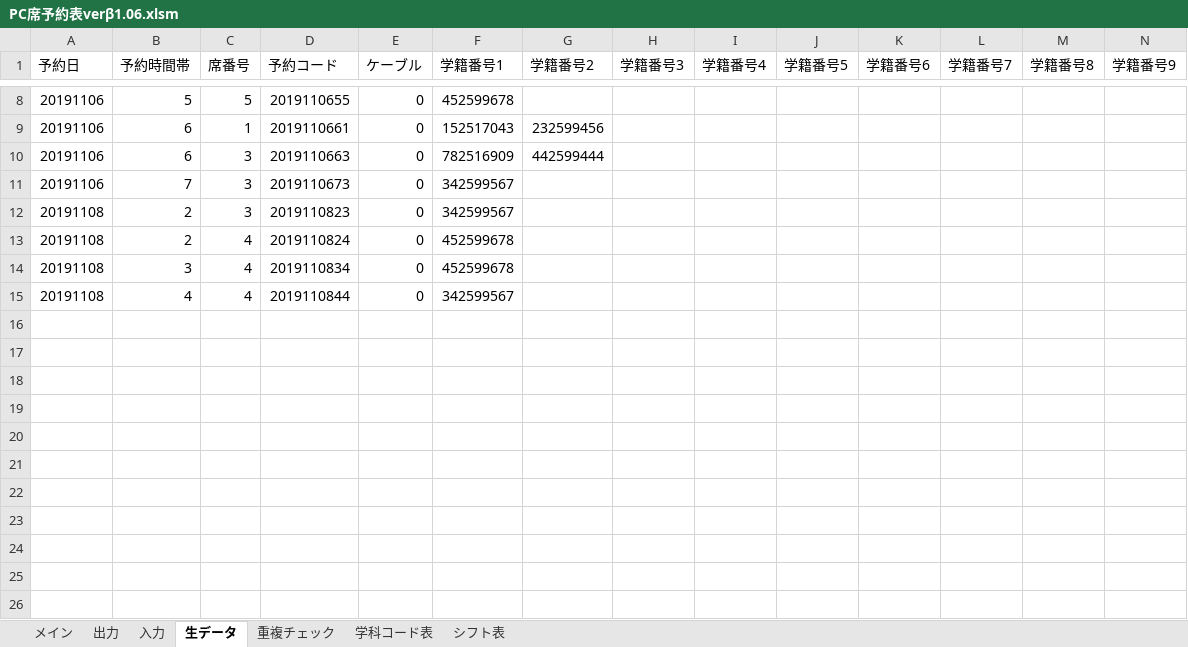
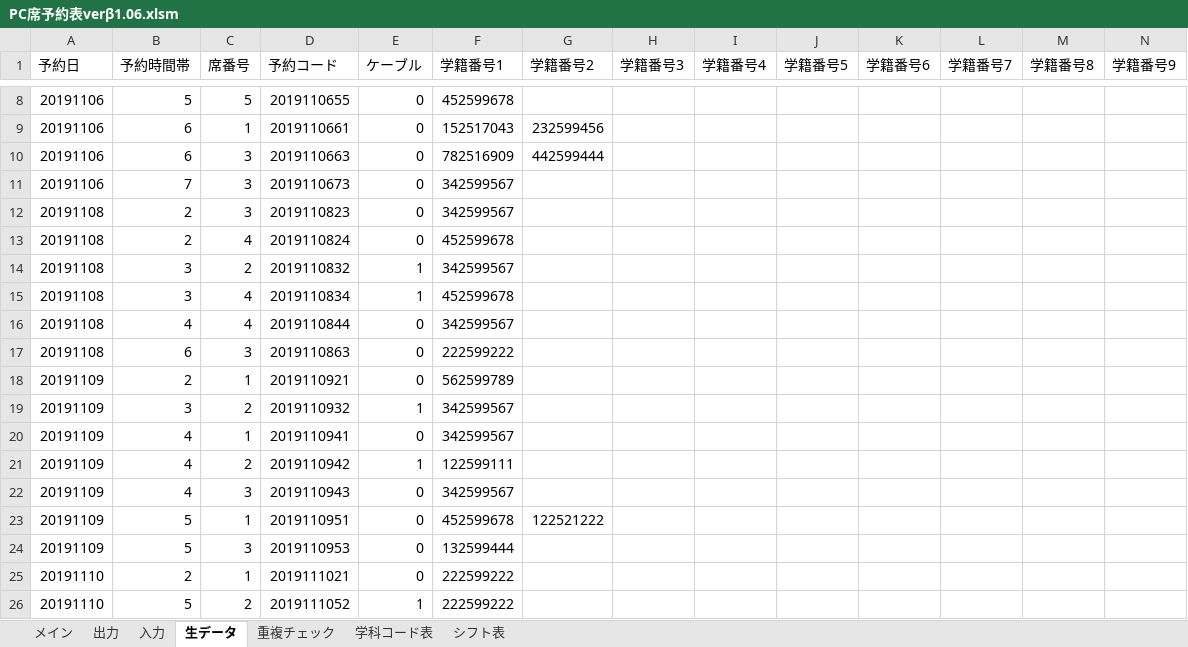
Before and after one commit to Yu0727Harada/xlAres, an Excel workbook: bin/PC席予約表verβ1.06.xlsm, sheet 生データ, drawn as a sheet; only a part is shown, gaps mark what is left out; values as stored, in another font and other column widths than the file's, no borders; addresses are those after the commit; rows hold the shown columns only; the diff names each change by its address in the sheet, - before the commit and + after, or states it on an @@ line.

```diff
--- a/bin/PC席予約表verβ1.06.xlsm (sheet 生データ)
+++ b/bin/PC席予約表verβ1.06.xlsm (sheet 生データ)
+row 14: 20191108 | 3 | 2 | 2019110832 | 1 | 342599567
-E15 (ケーブル): 0
+E15 (ケーブル): 1
+row 17: 20191108 | 6 | 3 | 2019110863 | 0 | 222599222
+row 18: 20191109 | 2 | 1 | 2019110921 | 0 | 562599789
+row 19: 20191109 | 3 | 2 | 2019110932 | 1 | 342599567
+row 20: 20191109 | 4 | 1 | 2019110941 | 0 | 342599567
+row 21: 20191109 | 4 | 2 | 2019110942 | 1 | 122599111
+row 22: 20191109 | 4 | 3 | 2019110943 | 0 | 342599567
+row 23: 20191109 | 5 | 1 | 2019110951 | 0 | 452599678 | 122521222
+row 24: 20191109 | 5 | 3 | 2019110953 | 0 | 132599444
+row 25: 20191110 | 2 | 1 | 2019111021 | 0 | 222599222
+row 26: 20191110 | 5 | 2 | 2019111052 | 1 | 222599222
```
Also changed, not shown: sheet メイン, sheet 重複チェック, hidden cells, charts or pictures, 13 other files.
